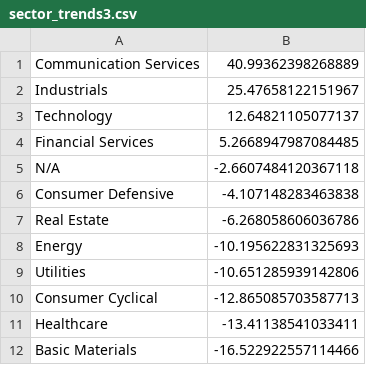
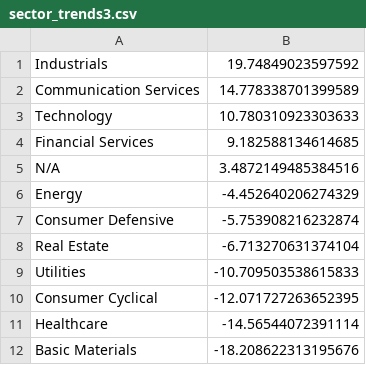
Before and after one commit to Botsie696/Stokks, a CSV file: sector_trends3.csv, drawn as a sheet.

```diff
--- a/sector_trends3.csv
+++ b/sector_trends3.csv
@@ -1,12 +1,12 @@
-Communication Services,40.99362398268889
-Industrials,25.47658122151967
-Technology,12.64821105077137
-Financial Services,5.2668947987084485
-N/A,-2.6607484120367118
-Consumer Defensive,-4.107148283463838
-Real Estate,-6.268058606036786
-Energy,-10.195622831325693
-Utilities,-10.651285939142806
-Consumer Cyclical,-12.865085703587713
-Healthcare,-13.41138541033411
-Basic Materials,-16.522922557114466
+Industrials,19.74849023597592
+Communication Services,14.778338701399589
+Technology,10.780310923303633
+Financial Services,9.182588134614685
+N/A,3.4872149485384516
+Energy,-4.452640206274329
+Consumer Defensive,-5.753908216232874
+Real Estate,-6.713270631374104
+Utilities,-10.709503538615833
+Consumer Cyclical,-12.071727263652395
+Healthcare,-14.56544072391114
+Basic Materials,-18.208622313195676
```
Also changed, not shown: industry_trends1.csv, industry_trends3.csv, 4 other files.
